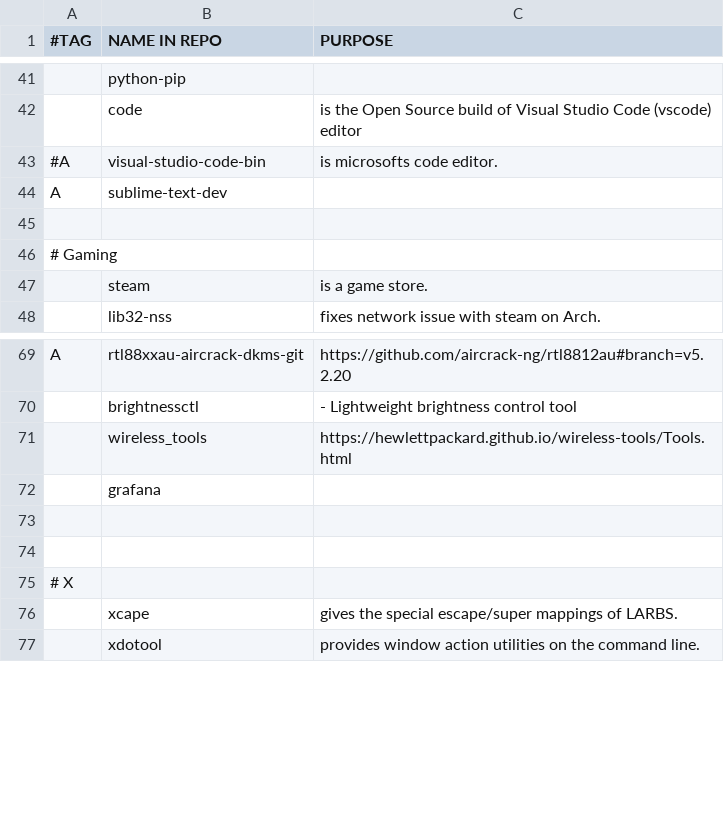
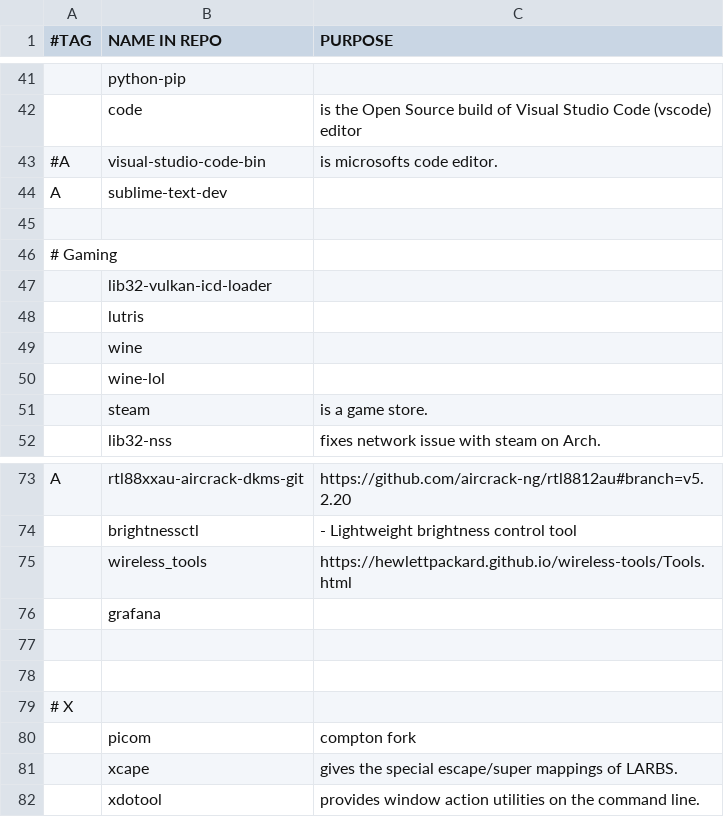
Before and after one commit to ispanos/anergos, a CSV file: programs/arch.archive.csv, drawn as a sheet; only a part is shown, gaps mark what is left out; the diff names each change by its address in the sheet, - before the commit and + after, or states it on an @@ line.

```diff
--- a/programs/arch.archive.csv
+++ b/programs/arch.archive.csv
+row 47:  | lib32-vulkan-icd-loader
+row 48:  | lutris
+row 49:  | wine
+row 50:  | wine-lol
+row 80:  | picom | compton fork
```
Also changed, not shown: programs/arch.i3.csv, 2 other files.
